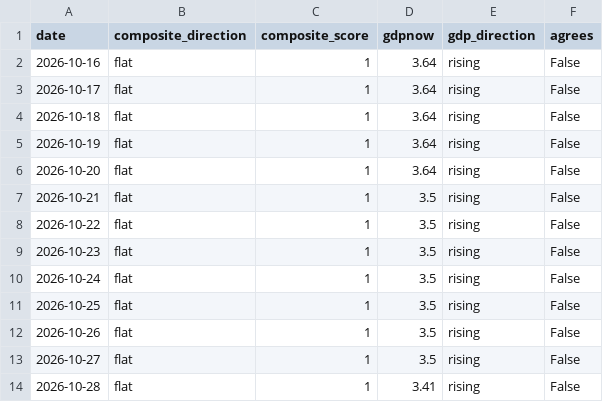
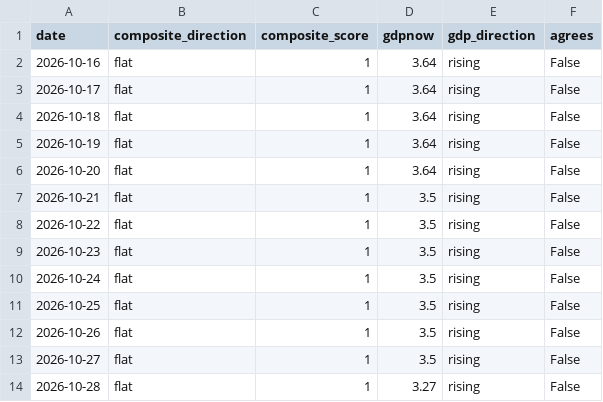
Before and after one commit to timothylundeen2008-web/Mechanically-Architected, a CSV file: data/data/gdp_anchor_history.csv, drawn as a sheet.

```diff
--- a/data/data/gdp_anchor_history.csv
+++ b/data/data/gdp_anchor_history.csv
@@ -13,2 +13,2 @@ date,composite_direction,composite_score,gdpnow,gdp_direction,agrees
 2026-10-27,flat,1,3.5,rising,False
-2026-10-28,flat,1,3.41,rising,False
+2026-10-28,flat,1,3.27,rising,False
```
